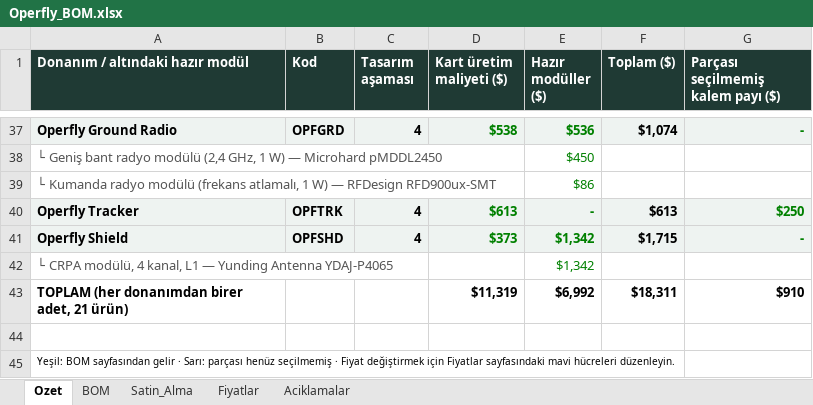
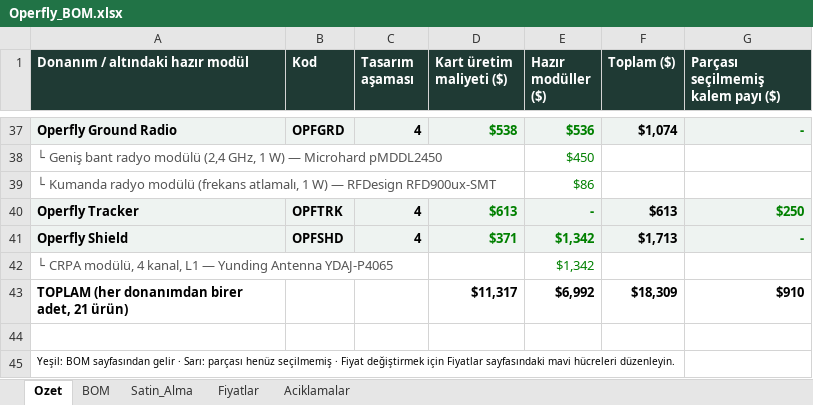
Before and after one commit to goktalay/Operfly, an Excel workbook: 13_DOKUMANTASYON/Operfly_BOM.xlsx, sheet Ozet, drawn as a sheet; only a part is shown, gaps mark what is left out; values as stored, in another font and other column widths than the file's, no borders; the diff names each change by its address in the sheet, - before the commit and + after, or states it on an @@ line.

```diff
--- a/13_DOKUMANTASYON/Operfly_BOM.xlsx (sheet Ozet)
+++ b/13_DOKUMANTASYON/Operfly_BOM.xlsx (sheet Ozet)
-D41 (Kart üretim maliyeti ($)): $373
+D41 (Kart üretim maliyeti ($)): $371
-F41 (Toplam ($)): $1,715
+F41 (Toplam ($)): $1,713
-D43 (Kart üretim maliyeti ($)): $11,319
+D43 (Kart üretim maliyeti ($)): $11,317
-F43 (Toplam ($)): $18,311
+F43 (Toplam ($)): $18,309
```
Also changed, not shown: sheet BOM, sheet Satin_Alma, sheet Fiyatlar, formulas that keep their value, 13 other files.
